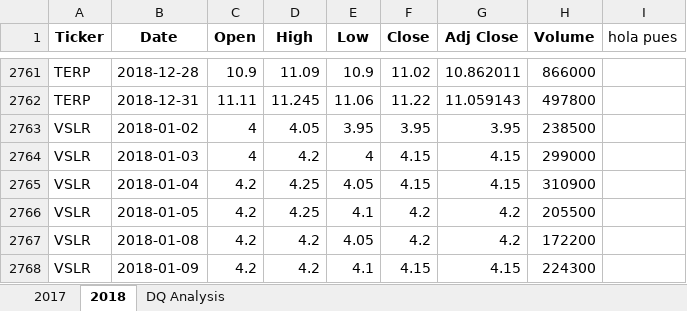
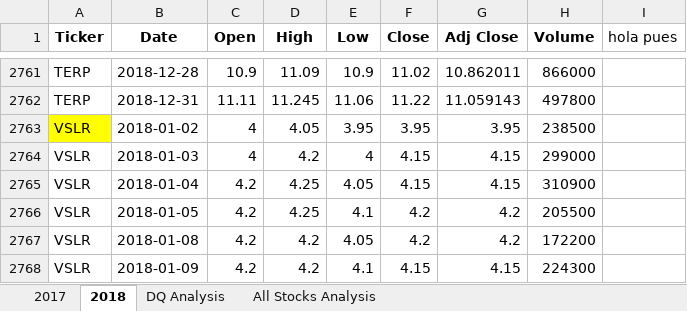
Before and after one commit to bartblack13/stock-analysis, an Excel workbook: green_stocks macro.xlsm, sheet 2018, drawn as a sheet; only a part is shown, gaps mark what is left out; values as stored, in another font and other column widths than the file's, no borders; the diff names each change by its address in the sheet, - before the commit and + after, or states it on an @@ line.

```diff
--- a/green_stocks macro.xlsm (sheet 2018)
+++ b/green_stocks macro.xlsm (sheet 2018)
+sheet tab: All Stocks Analysis
-A2763 fill: none
+A2763 fill: #FFFF00
```
